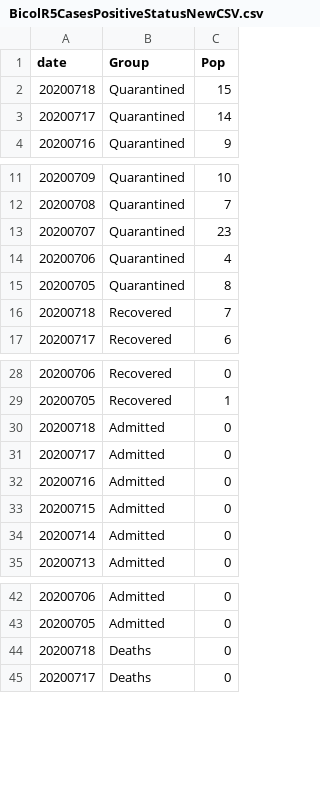
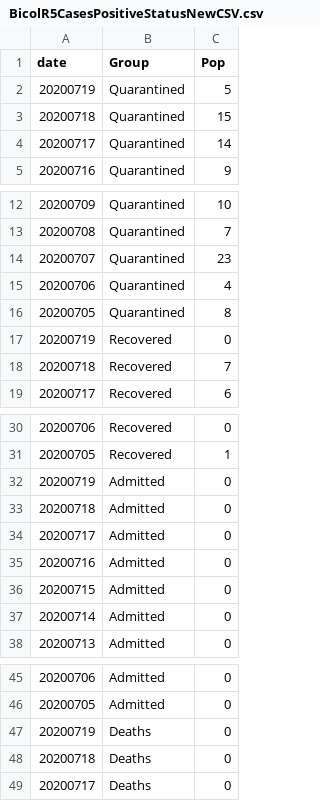
Before and after one commit to jmbangate/jmbangate.github.io, a CSV file: covid/BicolR5CasesPositiveStatusNewCSV.csv, drawn as a sheet; only a part is shown, gaps mark what is left out.

Commit message:
updated csv

```diff
--- a/covid/BicolR5CasesPositiveStatusNewCSV.csv
+++ b/covid/BicolR5CasesPositiveStatusNewCSV.csv
@@ -1,2 +1,3 @@
 date,Group,Pop
+20200719,Quarantined,5
 20200718,Quarantined,15
@@ -15,2 +16,3 @@ date,Group,Pop
 20200705,Quarantined,8
+20200719,Recovered,0
 20200718,Recovered,7
@@ -29,2 +31,3 @@ date,Group,Pop
 20200705,Recovered,1
+20200719,Admitted,0
 20200718,Admitted,0
@@ -43,2 +46,3 @@ date,Group,Pop
 20200705,Admitted,0
+20200719,Deaths,0
 20200718,Deaths,0
```
